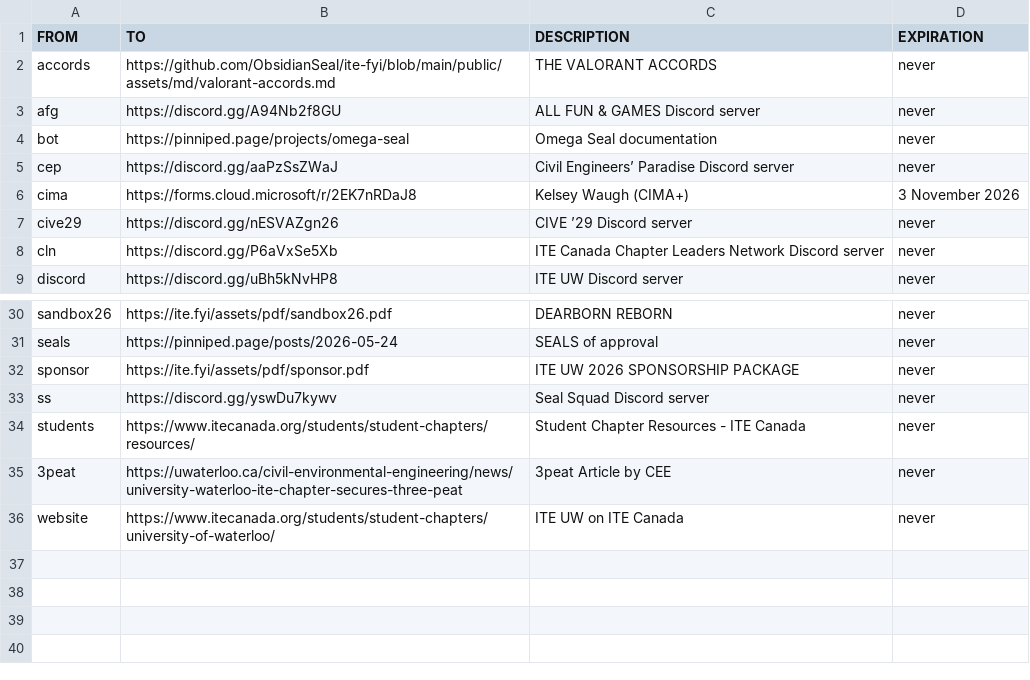
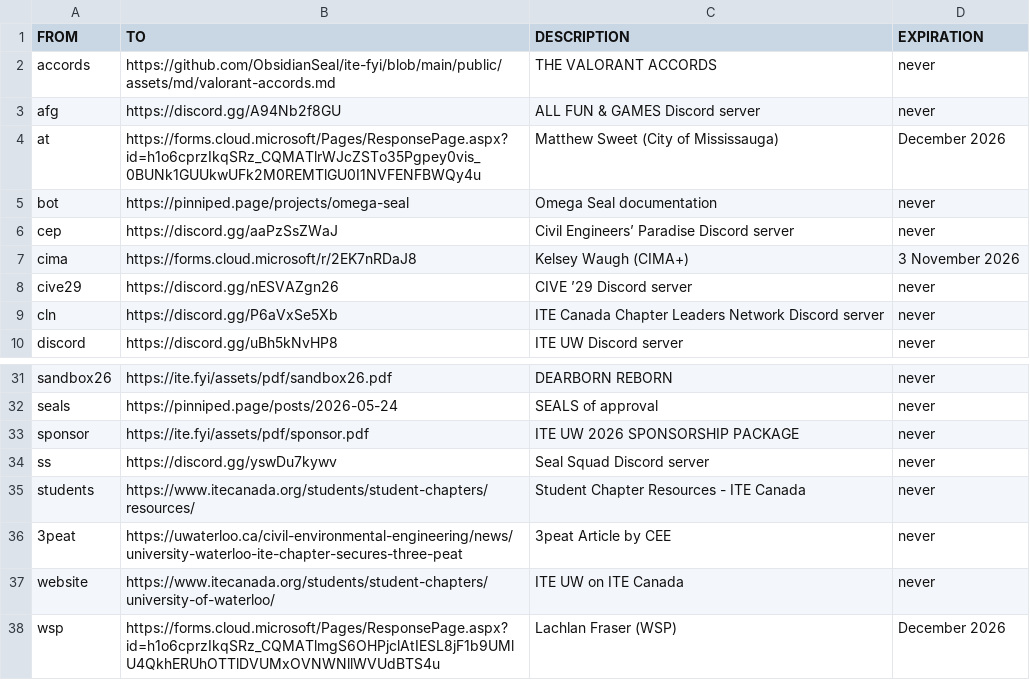
Before and after one commit to ObsidianSeal/ite-fyi, a CSV file: public/assets/csv/links.csv, drawn as a sheet; only a part is shown, gaps mark what is left out; the diff names each change by its address in the sheet, - before the commit and + after, or states it on an @@ line.

Commit message:
update links for wsp and sauga event
update links for wsp and sauga event

```diff
--- a/public/assets/csv/links.csv
+++ b/public/assets/csv/links.csv
+row 4: at | https://forms.cloud.microsoft/Pages/ResponsePage.aspx?id=h1o6cprzIkqSRz_CQMATlrWJcZSTo35Pgpey0vis_0BUNk1GUUkwUFk2M0REMTlGU0I1NVFENFBWQy4u | Matthew Sweet (City of Mississauga) | December 2026
+row 38: wsp | https://forms.cloud.microsoft/Pages/ResponsePage.aspx?id=h1o6cprzIkqSRz_CQMATlmgS6OHPjclAtIESL8jF1b9UMlU4QkhERUhOTTlDVUMxOVNWNllWVUdBTS4u | Lachlan Fraser (WSP) | December 2026
```
